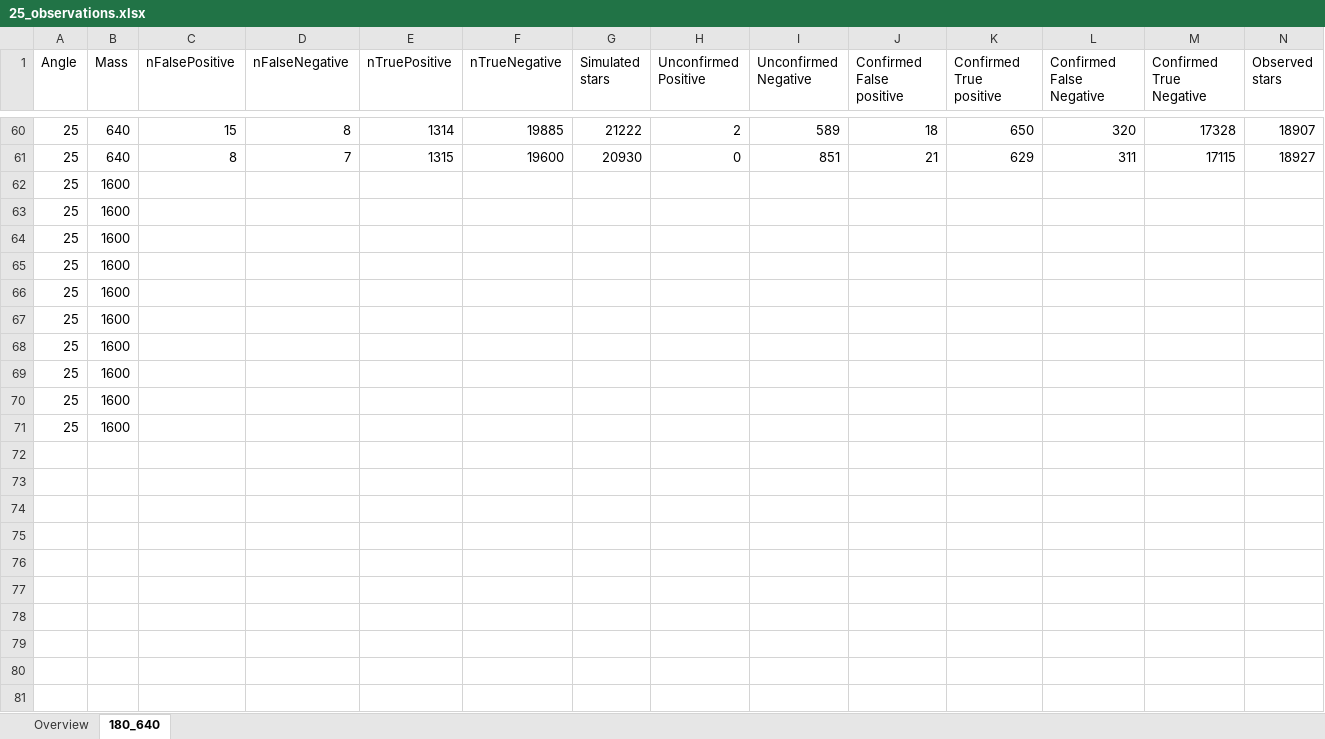
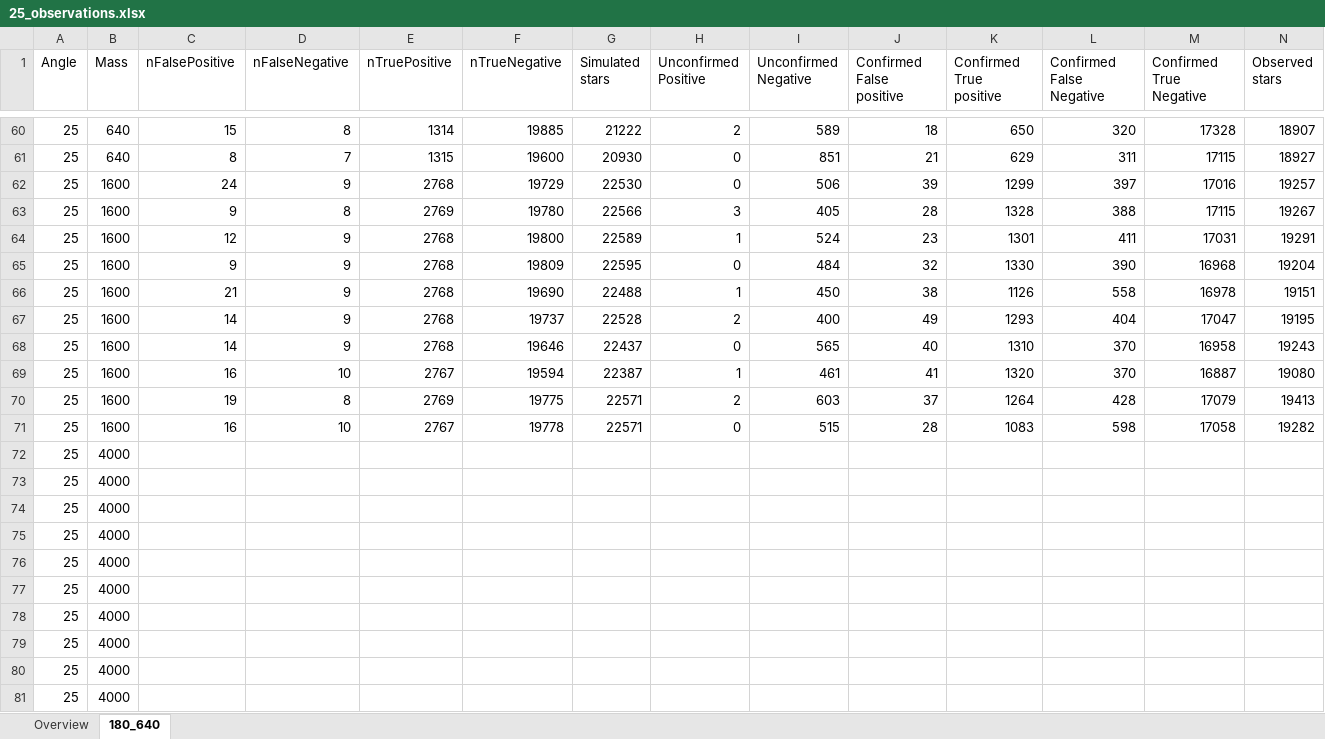
Before and after one commit to CasualCoder91/N_Body, an Excel workbook: Output/25_observations.xlsx, sheet 180_640, drawn as a sheet; only a part is shown, gaps mark what is left out; values as stored, in another font and other column widths than the file's, no borders; addresses are those after the commit; rows hold the shown columns only; the diff names each change by its address in the sheet, - before the commit and + after, or states it on an @@ line.

Commit message:
data

```diff
--- a/Output/25_observations.xlsx (sheet 180_640)
+++ b/Output/25_observations.xlsx (sheet 180_640)
+row 62: 25 | 1600 | 24 | 9 | 2768 | 19729 | 22530 | 0 | 506 | 39 | 1299 | 397 | 17016 | 19257
+row 63: 25 | 1600 | 9 | 8 | 2769 | 19780 | 22566 | 3 | 405 | 28 | 1328 | 388 | 17115 | 19267
+row 64: 25 | 1600 | 12 | 9 | 2768 | 19800 | 22589 | 1 | 524 | 23 | 1301 | 411 | 17031 | 19291
+row 65: 25 | 1600 | 9 | 9 | 2768 | 19809 | 22595 | 0 | 484 | 32 | 1330 | 390 | 16968 | 19204
+row 66: 25 | 1600 | 21 | 9 | 2768 | 19690 | 22488 | 1 | 450 | 38 | 1126 | 558 | 16978 | 19151
+row 67: 25 | 1600 | 14 | 9 | 2768 | 19737 | 22528 | 2 | 400 | 49 | 1293 | 404 | 17047 | 19195
+row 68: 25 | 1600 | 14 | 9 | 2768 | 19646 | 22437 | 0 | 565 | 40 | 1310 | 370 | 16958 | 19243
+row 69: 25 | 1600 | 16 | 10 | 2767 | 19594 | 22387 | 1 | 461 | 41 | 1320 | 370 | 16887 | 19080
+row 70: 25 | 1600 | 19 | 8 | 2769 | 19775 | 22571 | 2 | 603 | 37 | 1264 | 428 | 17079 | 19413
+row 71: 25 | 1600 | 16 | 10 | 2767 | 19778 | 22571 | 0 | 515 | 28 | 1083 | 598 | 17058 | 19282
-B72:B81 (Mass): 1600
+B72:B81 (Mass): 4000
```
